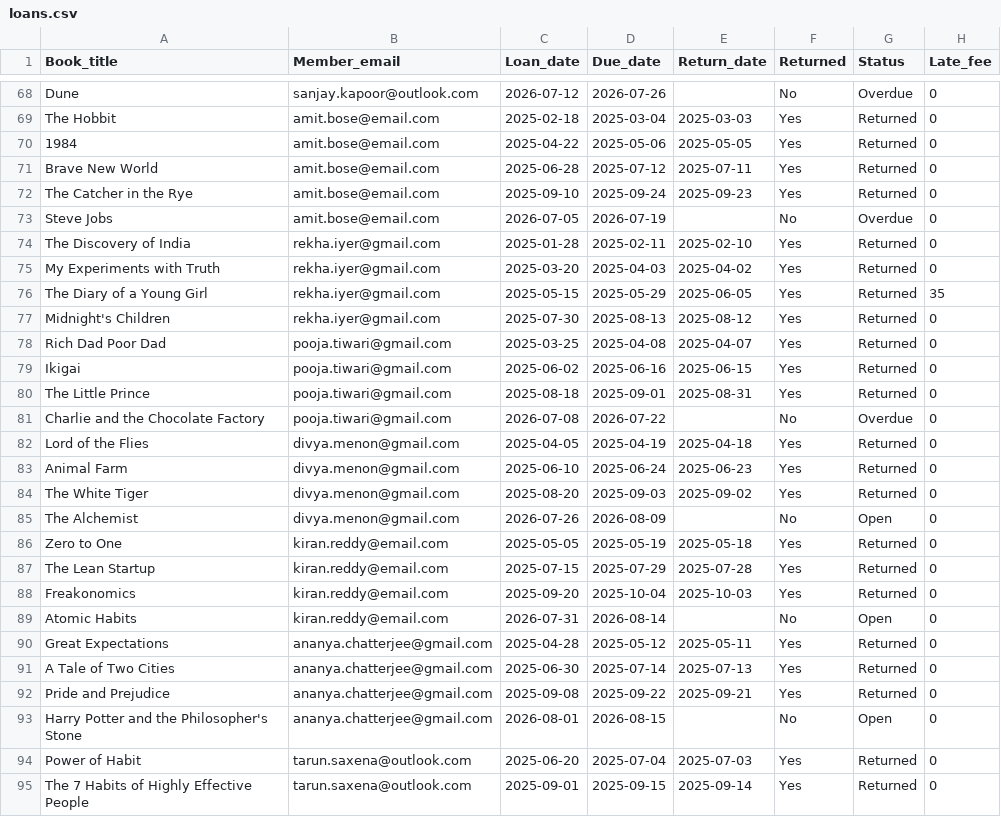
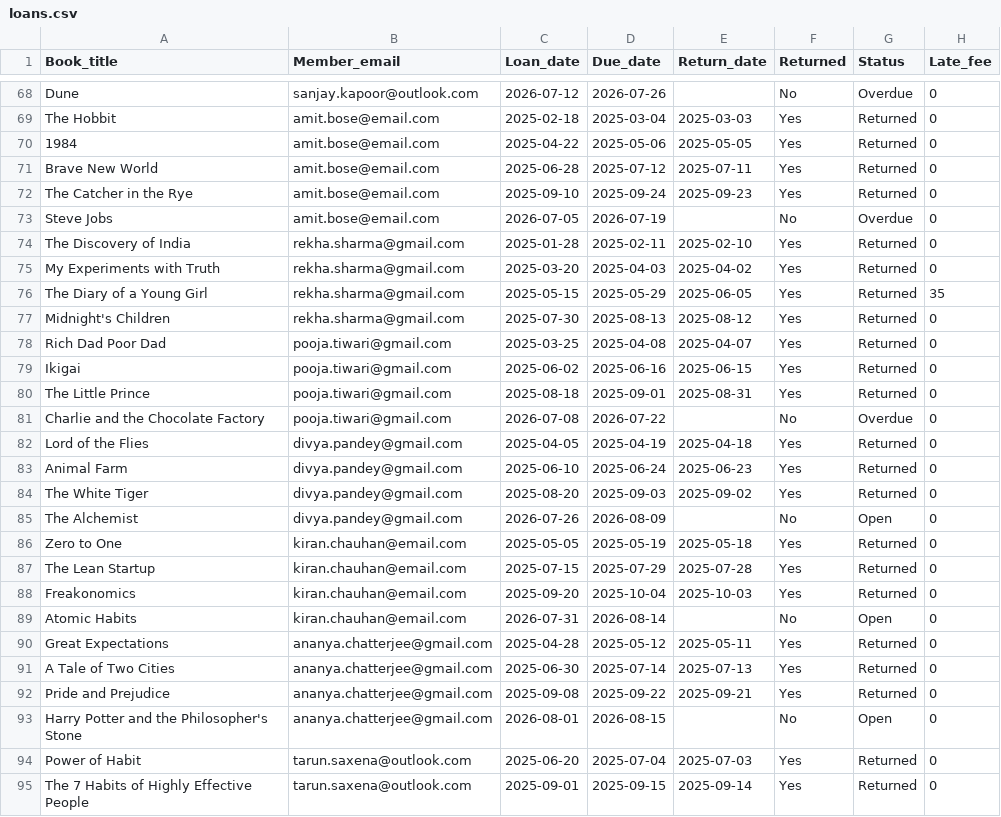
Before and after one commit to shubhamrk2/power-platform-20day-beginner, a CSV file: sample-data/loans.csv, drawn as a sheet; only a part is shown, gaps mark what is left out; the diff covers the shown part only.

```diff
--- a/sample-data/loans.csv
+++ b/sample-data/loans.csv
@@ -73,6 +73,6 @@ The Catcher in the Rye,amit.bose@email.com,2025-09-10,2025-09-24,2025-09-23,Yes,
 Steve Jobs,amit.bose@email.com,2026-07-05,2026-07-19,,No,Overdue,0
-The Discovery of India,rekha.iyer@gmail.com,2025-01-28,2025-02-11,2025-02-10,Yes,Returned,0
-My Experiments with Truth,rekha.iyer@gmail.com,2025-03-20,2025-04-03,2025-04-02,Yes,Returned,0
-The Diary of a Young Girl,rekha.iyer@gmail.com,2025-05-15,2025-05-29,2025-06-05,Yes,Returned,35
-Midnight's Children,rekha.iyer@gmail.com,2025-07-30,2025-08-13,2025-08-12,Yes,Returned,0
+The Discovery of India,rekha.sharma@gmail.com,2025-01-28,2025-02-11,2025-02-10,Yes,Returned,0
+My Experiments with Truth,rekha.sharma@gmail.com,2025-03-20,2025-04-03,2025-04-02,Yes,Returned,0
+The Diary of a Young Girl,rekha.sharma@gmail.com,2025-05-15,2025-05-29,2025-06-05,Yes,Returned,35
+Midnight's Children,rekha.sharma@gmail.com,2025-07-30,2025-08-13,2025-08-12,Yes,Returned,0
 Rich Dad Poor Dad,pooja.tiwari@gmail.com,2025-03-25,2025-04-08,2025-04-07,Yes,Returned,0
@@ -81,10 +81,10 @@ The Little Prince,pooja.tiwari@gmail.com,2025-08-18,2025-09-01,2025-08-31,Yes,Re
 Charlie and the Chocolate Factory,pooja.tiwari@gmail.com,2026-07-08,2026-07-22,,No,Overdue,0
-Lord of the Flies,divya.menon@gmail.com,2025-04-05,2025-04-19,2025-04-18,Yes,Returned,0
-Animal Farm,divya.menon@gmail.com,2025-06-10,2025-06-24,2025-06-23,Yes,Returned,0
-The White Tiger,divya.menon@gmail.com,2025-08-20,2025-09-03,2025-09-02,Yes,Returned,0
-The Alchemist,divya.menon@gmail.com,2026-07-26,2026-08-09,,No,Open,0
-Zero to One,kiran.reddy@email.com,2025-05-05,2025-05-19,2025-05-18,Yes,Returned,0
-The Lean Startup,kiran.reddy@email.com,2025-07-15,2025-07-29,2025-07-28,Yes,Returned,0
-Freakonomics,kiran.reddy@email.com,2025-09-20,2025-10-04,2025-10-03,Yes,Returned,0
-Atomic Habits,kiran.reddy@email.com,2026-07-31,2026-08-14,,No,Open,0
+Lord of the Flies,divya.pandey@gmail.com,2025-04-05,2025-04-19,2025-04-18,Yes,Returned,0
+Animal Farm,divya.pandey@gmail.com,2025-06-10,2025-06-24,2025-06-23,Yes,Returned,0
+The White Tiger,divya.pandey@gmail.com,2025-08-20,2025-09-03,2025-09-02,Yes,Returned,0
+The Alchemist,divya.pandey@gmail.com,2026-07-26,2026-08-09,,No,Open,0
+Zero to One,kiran.chauhan@email.com,2025-05-05,2025-05-19,2025-05-18,Yes,Returned,0
+The Lean Startup,kiran.chauhan@email.com,2025-07-15,2025-07-29,2025-07-28,Yes,Returned,0
+Freakonomics,kiran.chauhan@email.com,2025-09-20,2025-10-04,2025-10-03,Yes,Returned,0
+Atomic Habits,kiran.chauhan@email.com,2026-07-31,2026-08-14,,No,Open,0
 Great Expectations,ananya.chatterjee@gmail.com,2025-04-28,2025-05-12,2025-05-11,Yes,Returned,0
```
Also changed, not shown: 35 edited cells elsewhere in this file, sample-data/members.csv, sample-data/new-members.csv.
